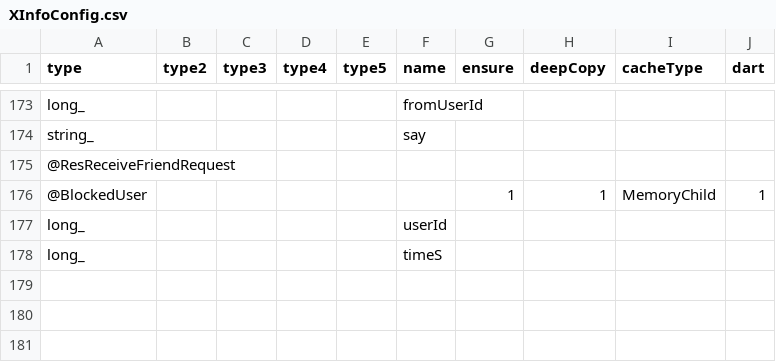
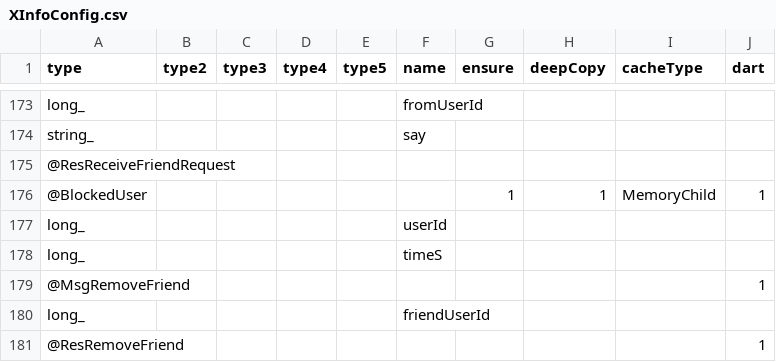
Before and after one commit to qcwgithub/server_f, a CSV file: CodeGen/XInfoConfig.csv, drawn as a sheet; only a part is shown, gaps mark what is left out.

```diff
--- a/CodeGen/XInfoConfig.csv
+++ b/CodeGen/XInfoConfig.csv
@@ -178 +178,4 @@ long_,,,,,userId,,,,
 long_,,,,,timeS,,,,
+@MsgRemoveFriend,,,,,,,,,1
+long_,,,,,friendUserId,,,,
+@ResRemoveFriend,,,,,,,,,1
```
Also changed, not shown: CodeGen/EnumConfig.csv, CodeGen/MessageTypeConfig.csv, 15 other files.
